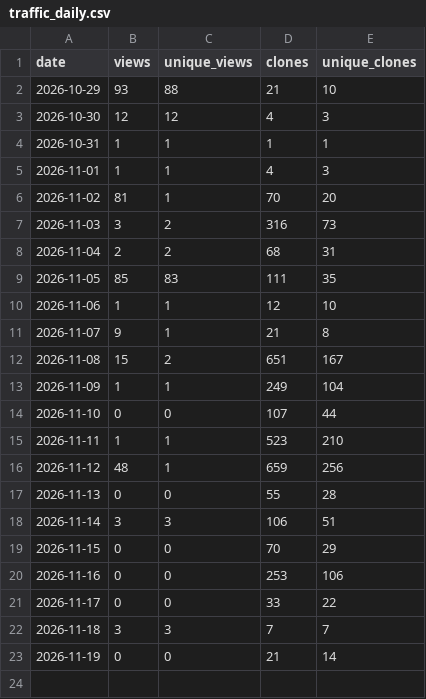
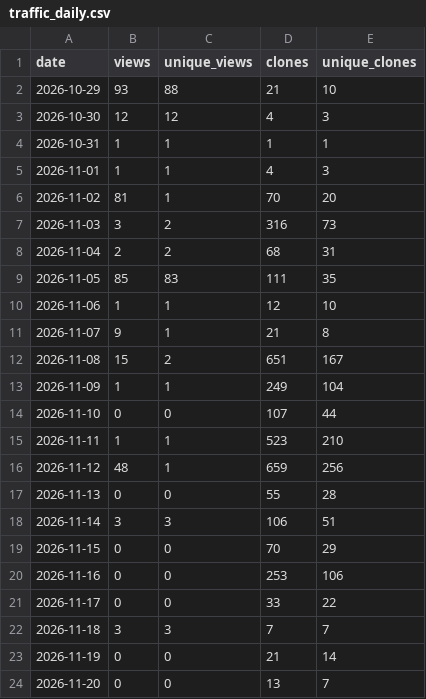
Before and after one commit to danielep71/VBA-PERFORMANCE_MANAGER, a CSV file: data/traffic_daily.csv, drawn as a sheet.

```diff
--- a/data/traffic_daily.csv
+++ b/data/traffic_daily.csv
@@ -23 +23,2 @@ date,views,unique_views,clones,unique_clones
 2026-11-19,0,0,21,14
+2026-11-20,0,0,13,7
```
Also changed, not shown: data/popular_paths.csv, data/referrers.csv, 2 other files.
